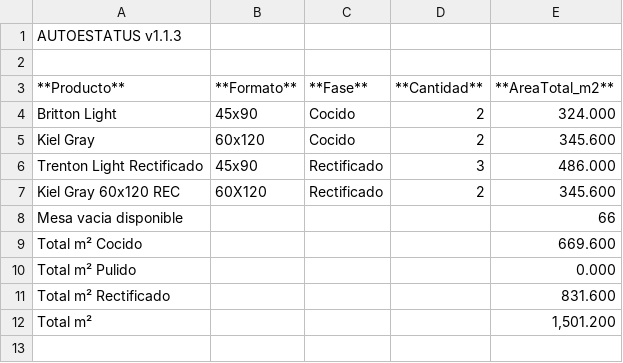
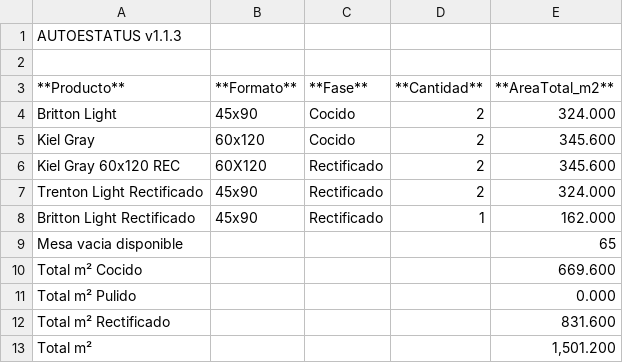
Before and after one commit to Dienicx/AUTOESTATUS, a TSV file: docs/recuento_productos.tsv, drawn as a sheet.

Commit message:
AUTOESTATUS update 2026-04-22 20:01:02

```diff
--- a/docs/recuento_productos.tsv
+++ b/docs/recuento_productos.tsv
@@ -5,5 +5,6 @@ Britton Light	45x90	Cocido	2	324.000
 Kiel Gray	60x120	Cocido	2	345.600
-Trenton Light Rectificado	45x90	Rectificado	3	486.000
 Kiel Gray 60x120 REC	60X120	Rectificado	2	345.600
-Mesa vacia disponible				66
+Trenton Light Rectificado	45x90	Rectificado	2	324.000
+Britton Light Rectificado	45x90	Rectificado	1	162.000
+Mesa vacia disponible				65
 Total m² Cocido				669.600
```
